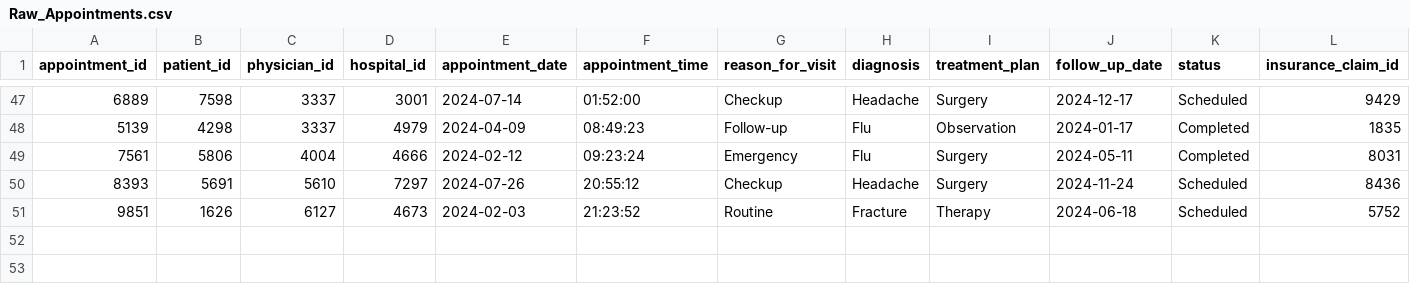
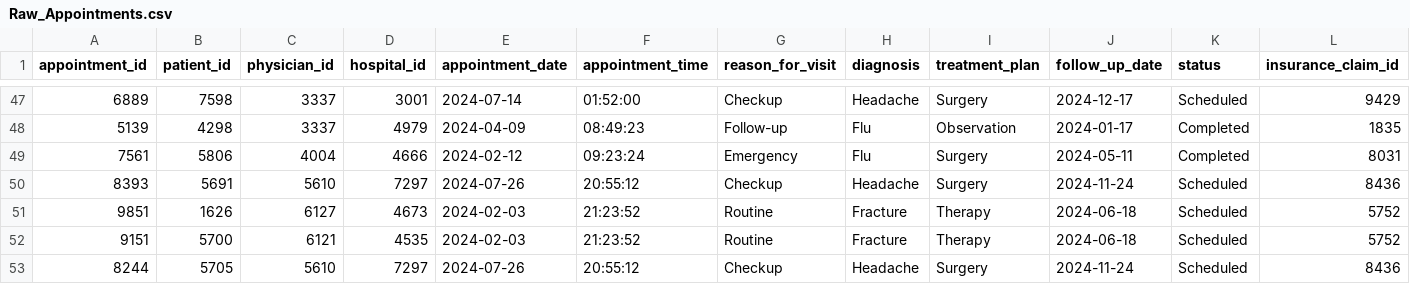
Before and after one commit to AryanReddyCh/HOSPITAL_MGMT_SYSTEM, a CSV file: seeds/Raw_Appointments.csv, drawn as a sheet; only a part is shown, gaps mark what is left out; rows hold the shown columns only; the diff names each change by its address in the sheet, - before the commit and + after, or states it on an @@ line.

```diff
--- a/seeds/Raw_Appointments.csv
+++ b/seeds/Raw_Appointments.csv
+row 52: 9151 | 5700 | 6121 | 4535 | 2024-02-03 | 21:23:52 | Routine | Fracture | Therapy | 2024-06-18 | Scheduled | 5752
+row 53: 8244 | 5705 | 5610 | 7297 | 2024-07-26 | 20:55:12 | Checkup | Headache | Surgery | 2024-11-24 | Scheduled | 8436
```
Also changed, not shown: seeds/Raw_Patients.csv, 6 other files.
